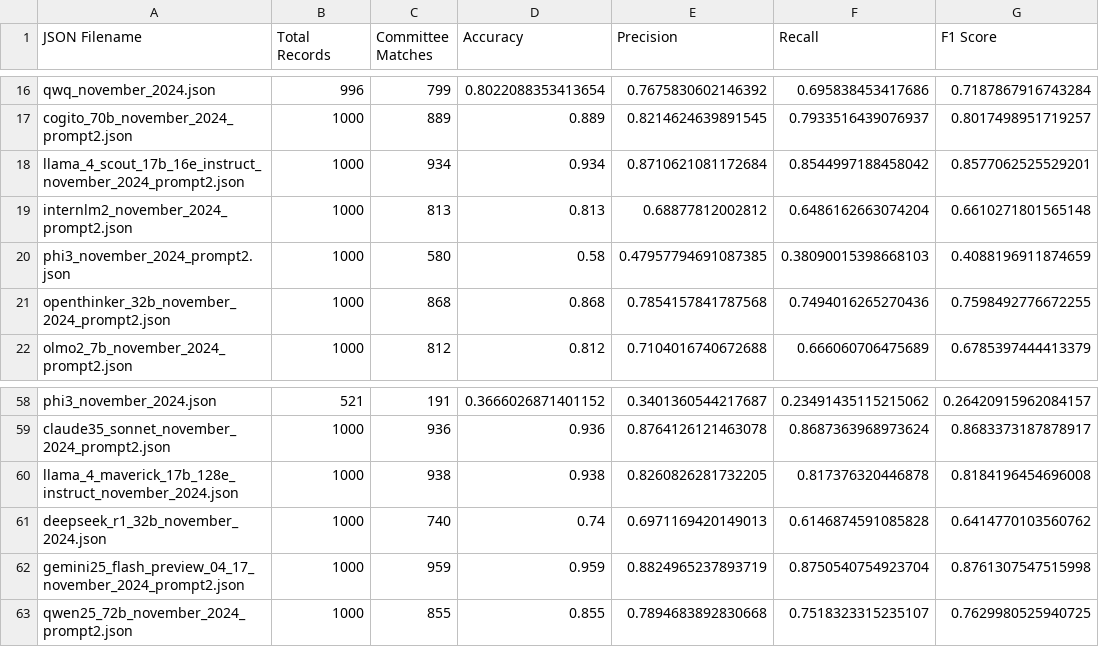
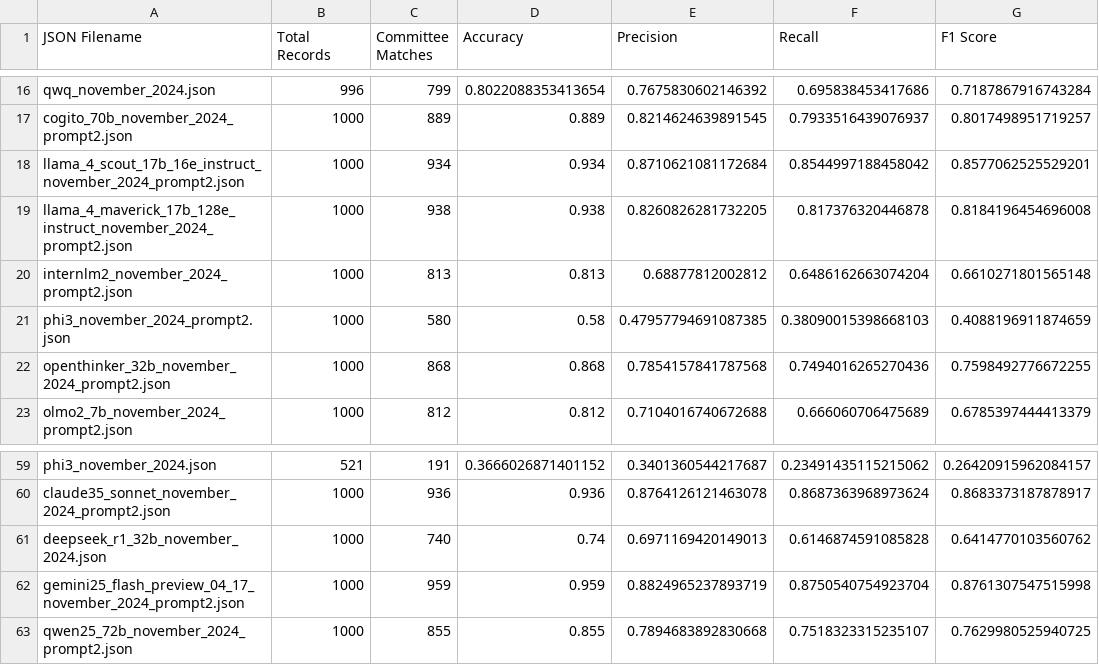
Before and after one commit to NHagar/LLM-Extraction-Challenge, a CSV file: fundraising-emails/evals/model_performance_summary.csv, drawn as a sheet; only a part is shown, gaps mark what is left out; removed rows and columns are numbered as before the commit, all else as after; the diff names each change by its address in the sheet, - before the commit and + after, or states it on an @@ line.

Commit message:
added Llama 4 Maverick

```diff
--- a/fundraising-emails/evals/model_performance_summary.csv
+++ b/fundraising-emails/evals/model_performance_summary.csv
+row 19: llama_4_maverick_17b_128e_instruct_november_2024_prompt2.json | 1000 | 938 | 0.938 | 0.8260826281732205 | 0.817376320446878 | 0.8184196454696008
-row 60: llama_4_maverick_17b_128e_instruct_november_2024.json | 1000 | 938 | 0.938 | 0.8260826281732205 | 0.817376320446878 | 0.8184196454696008
```
Also changed, not shown: fundraising-emails/summary_all_json.csv, 2 other files.
